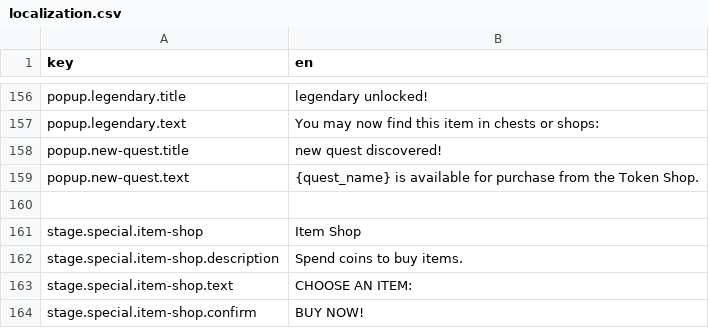
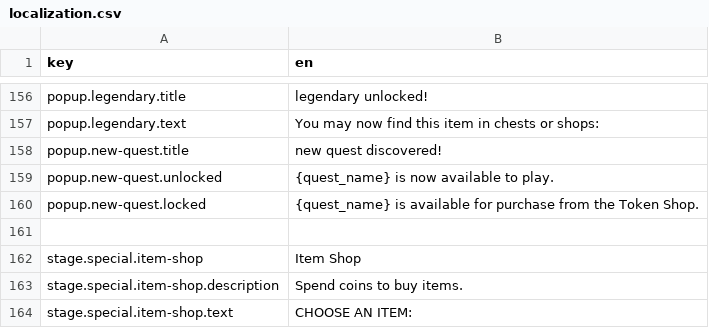
Before and after one commit to Plet53/DemonCrawl, a CSV file: assets/localization/localization.csv, drawn as a sheet; only a part is shown, gaps mark what is left out; the shorter side is filled out with more unchanged rows.

Commit message:
quest complete creates random monster, popups

```diff
--- a/assets/localization/localization.csv
+++ b/assets/localization/localization.csv
@@ -158,3 +158,4 @@ popup.legendary.text;You may now find this item in chests or shops:
 popup.new-quest.title;new quest discovered!
-popup.new-quest.text;{quest_name} is available for purchase from the Token Shop.
+popup.new-quest.unlocked;{quest_name} is now available to play.
+popup.new-quest.locked;{quest_name} is available for purchase from the Token Shop.
 
```
Also changed, not shown: 9 other files.
